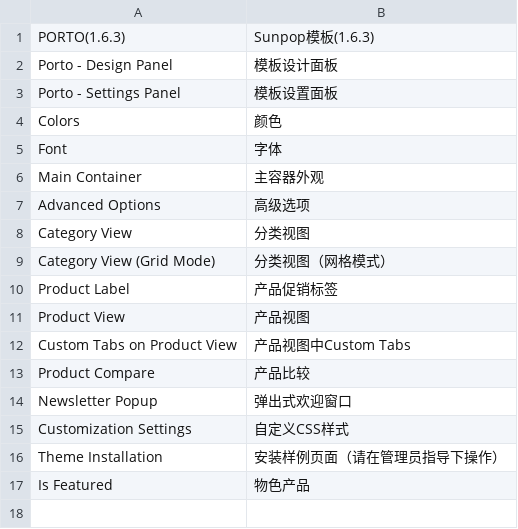
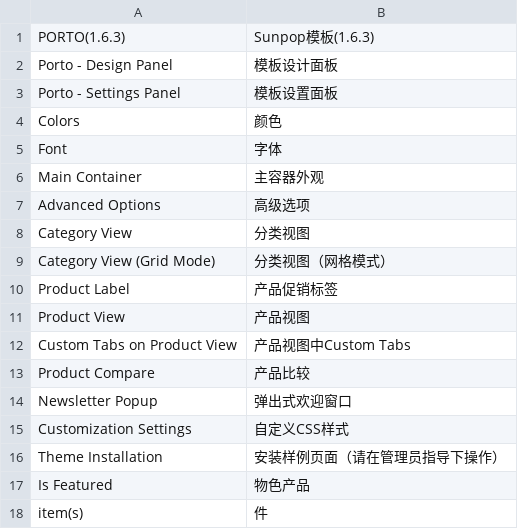
Before and after one commit to guohuadeng/sunpopPortoTheme, a CSV file: app/locale/zh_CN/Smartwave_Porto.csv, drawn as a sheet.

```diff
--- a/app/locale/zh_CN/Smartwave_Porto.csv
+++ b/app/locale/zh_CN/Smartwave_Porto.csv
@@ -17 +17,2 @@
 "Is Featured","物色产品"
+"item(s)","件"
```
Also changed, not shown: app/locale/zh_CN/Smartwave_Blog.csv, 1 other file.
